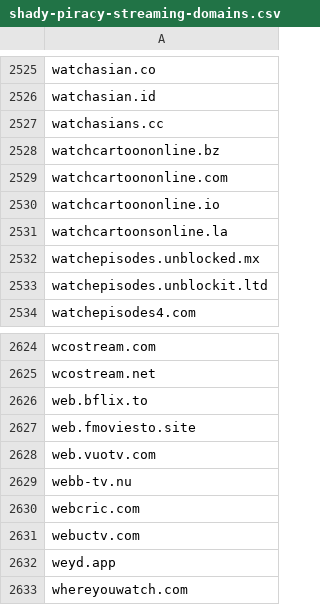
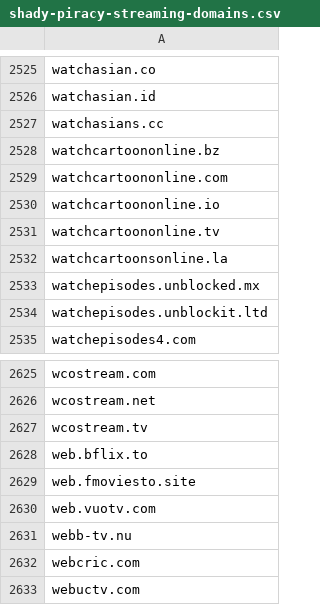
Before and after one commit to GVI-ONE-Cyber/Dynamic_Lists, a CSV file: shady-piracy-streaming-domains.csv, drawn as a sheet; only a part is shown, gaps mark what is left out; the shorter side is filled out with more unchanged rows.

Commit message:
Update shady-piracy-streaming-domains.csv

```diff
--- a/shady-piracy-streaming-domains.csv
+++ b/shady-piracy-streaming-domains.csv
@@ -2530,2 +2530,3 @@ watchcartoononline.com
 watchcartoononline.io
+watchcartoononline.tv
 watchcartoonsonline.la
@@ -2625,2 +2626,3 @@ wcostream.com
 wcostream.net
+wcostream.tv
 web.bflix.to
```
